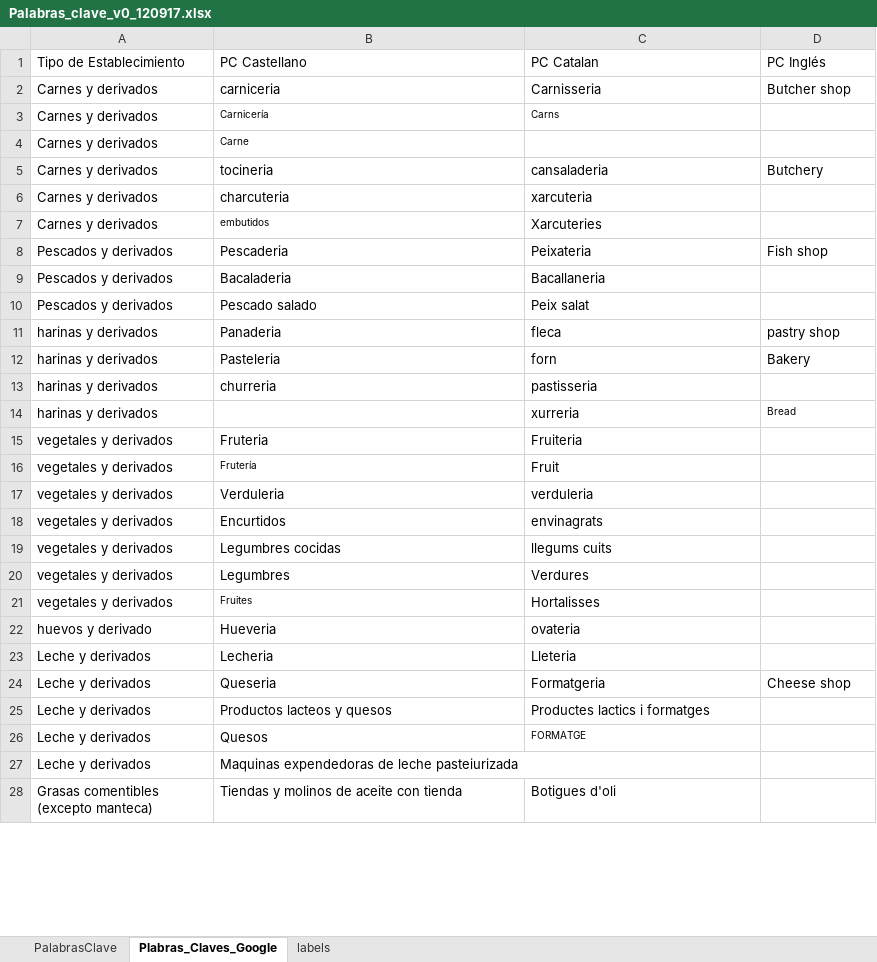
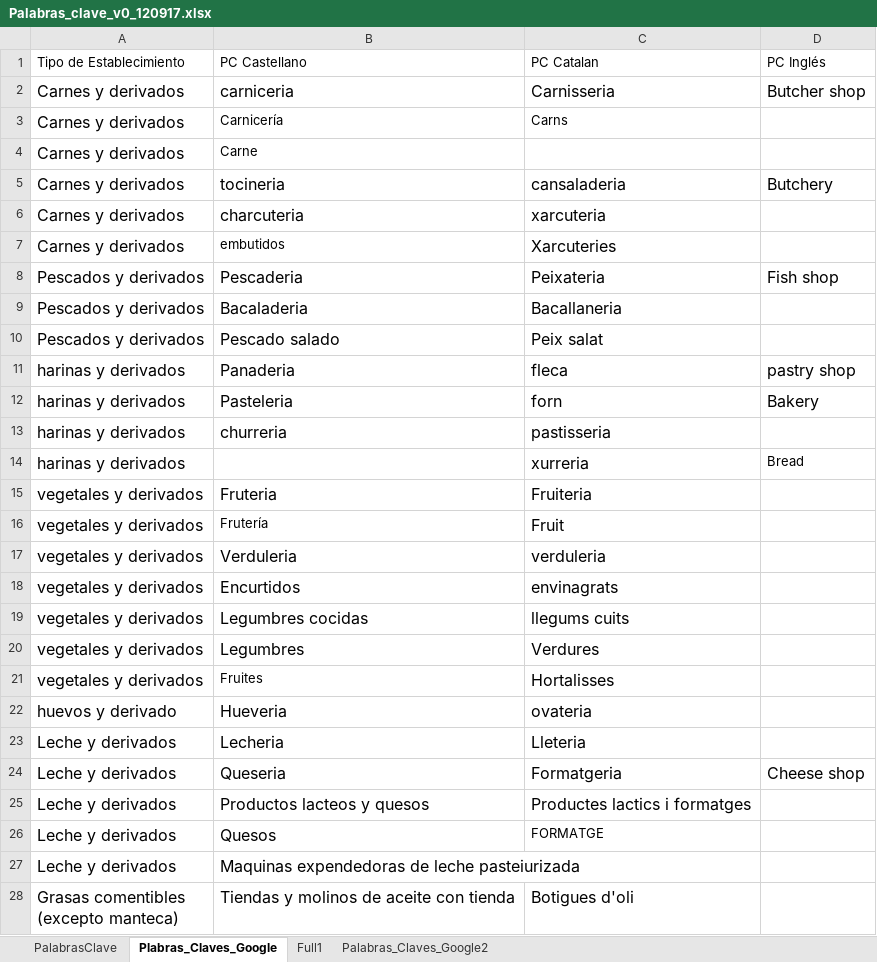
Before and after one commit to andreufarran/Facilities-List-Coder, an Excel workbook: 01_DataBase_Georeferencion/Palabras_clave_v0_120917.xlsx, sheet Plabras_Claves_Google, drawn as a sheet; only a part is shown; values as stored, in another font and other column widths than the file's, no borders; the diff covers the shown part only; the diff names each change by its address in the sheet, - before the commit and + after, or states it on an @@ line.

```diff
--- a/01_DataBase_Georeferencion/Palabras_clave_v0_120917.xlsx (sheet Plabras_Claves_Google)
+++ b/01_DataBase_Georeferencion/Palabras_clave_v0_120917.xlsx (sheet Plabras_Claves_Google)
-sheet tab: labels
+sheet tab: Full1
+sheet tab: Palabras_Claves_Google2
@@ A2:D2 text size: larger @@
@@ A3:C3 text size: larger @@
@@ A4:B4 text size: larger @@
@@ A5:D5 text size: larger @@
@@ A6:C7 text size: larger @@
@@ A8:D8 text size: larger @@
@@ A9:C10 text size: larger @@
@@ A11:D12 text size: larger @@
@@ A13:C13 text size: larger @@
@@ A14 text size: larger @@
@@ C14:D14 text size: larger @@
@@ A15:C23 text size: larger @@
@@ A24:D24 text size: larger @@
@@ A25:C26 text size: larger @@
@@ A27:B27 text size: larger @@
@@ A28:C28 text size: larger @@
```
Also changed, not shown: cell formats elsewhere in this sheet, sheet PalabrasClave.
